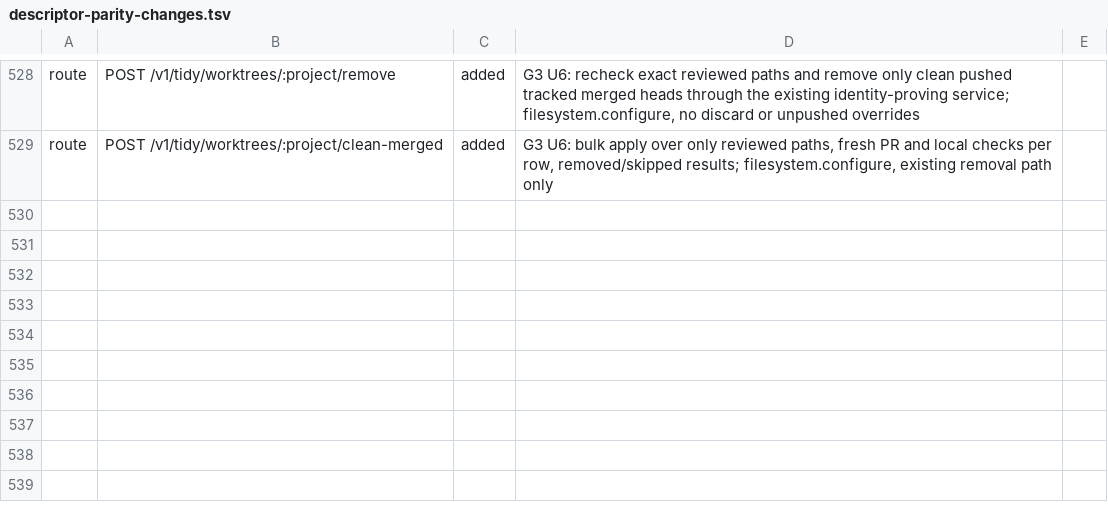
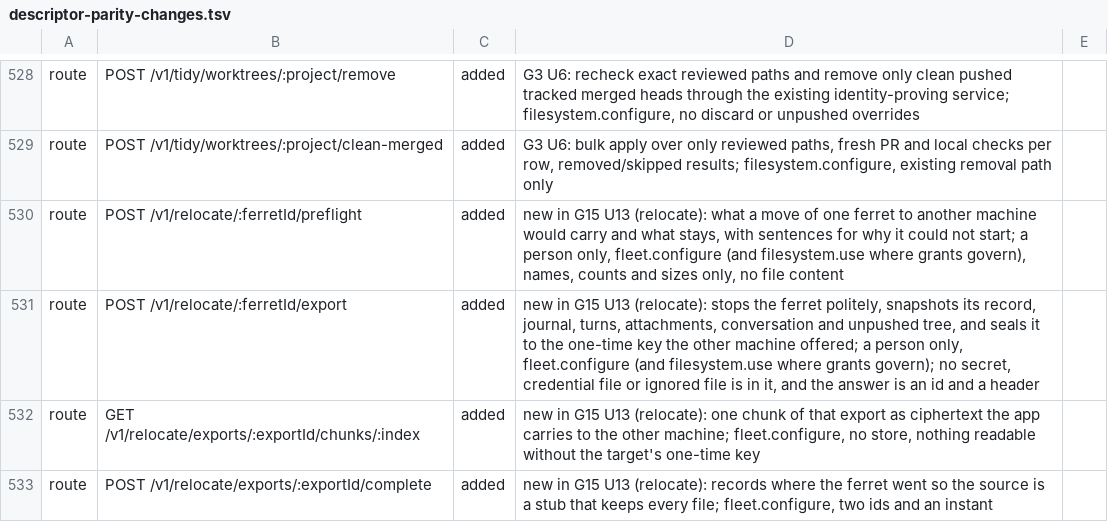
Before and after one commit to kirinnee/ferretry, a TSV file: scripts/validate/descriptor-parity-changes.tsv, drawn as a sheet; only a part is shown, gaps mark what is left out.

Commit message:
feat(relocate): G15 U13 relocate plugin and export snapshot

```diff
--- a/scripts/validate/descriptor-parity-changes.tsv
+++ b/scripts/validate/descriptor-parity-changes.tsv
@@ -529 +529,5 @@ route	POST /v1/tidy/worktrees/:project/remove	added	G3 U6: recheck exact reviewe
 route	POST /v1/tidy/worktrees/:project/clean-merged	added	G3 U6: bulk apply over only reviewed paths, fresh PR and local checks per row, removed/skipped results; filesystem.configure, existing removal path only
+route	POST /v1/relocate/:ferretId/preflight	added	new in G15 U13 (relocate): what a move of one ferret to another machine would carry and what stays, with sentences for why it could not start; a person only, fleet.configure (and filesystem.use where grants govern), names, counts and sizes only, no file content
+route	POST /v1/relocate/:ferretId/export	added	new in G15 U13 (relocate): stops the ferret politely, snapshots its record, journal, turns, attachments, conversation and unpushed tree, and seals it to the one-time key the other machine offered; a person only, fleet.configure (and filesystem.use where grants govern); no secret, credential file or ignored file is in it, and the answer is an id and a header
+route	GET /v1/relocate/exports/:exportId/chunks/:index	added	new in G15 U13 (relocate): one chunk of that export as ciphertext the app carries to the other machine; fleet.configure, no store, nothing readable without the target's one-time key
+route	POST /v1/relocate/exports/:exportId/complete	added	new in G15 U13 (relocate): records where the ferret went so the source is a stub that keeps every file; fleet.configure, two ids and an instant
```
Also changed, not shown: 46 other files.
